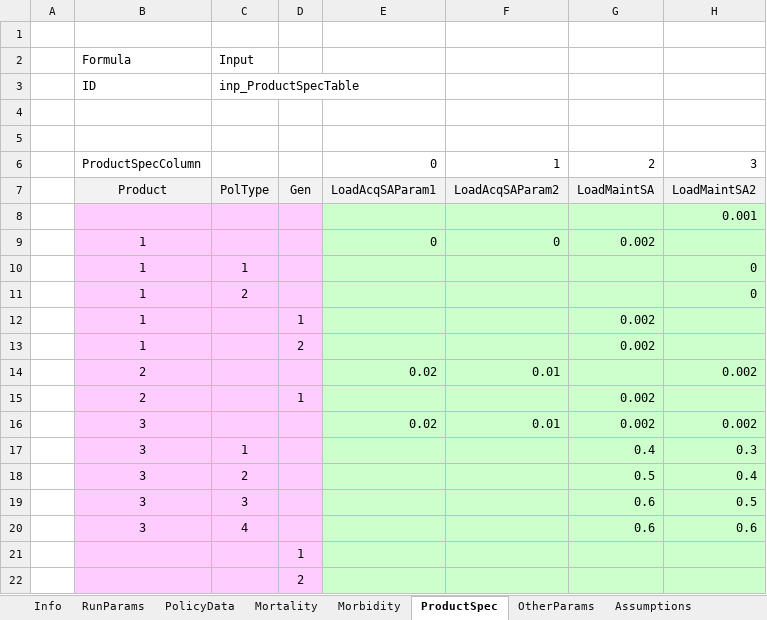
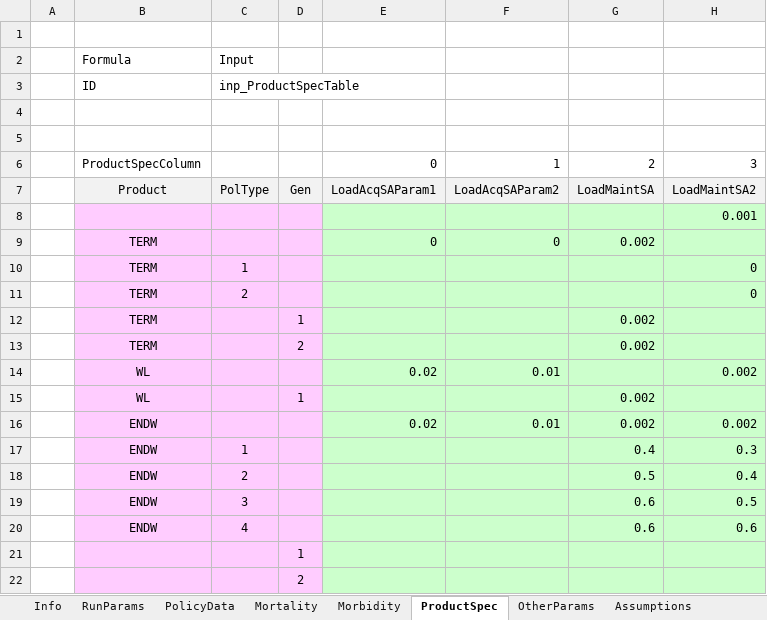
Before and after one commit to lifelib-dev/lifelib, an Excel workbook: lifelib/projects/ifrs17sim/input.xlsm, sheet ProductSpec, drawn as a sheet; only a part is shown; values as stored, in another font and other column widths than the file's, no borders; the diff names each change by its address in the sheet, - before the commit and + after, or states it on an @@ line.

Commit message:
CHG: Change product ids from integers to strings

```diff
--- a/lifelib/projects/ifrs17sim/input.xlsm (sheet ProductSpec)
+++ b/lifelib/projects/ifrs17sim/input.xlsm (sheet ProductSpec)
-B9:B13: 1
+B9:B13: TERM
-B14:B15: 2
+B14:B15: WL
-B16:B20: 3
+B16:B20: ENDW
```
Also changed, not shown: sheet PolicyData, sheet Assumptions, sheet OtherParams, lifelib/projects/nestedlife/input.xlsm, lifelib/projects/simplelife/input.xlsm, 3 other files.
